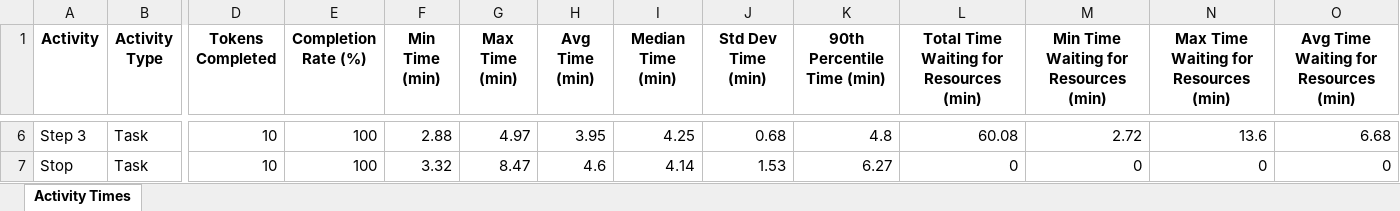
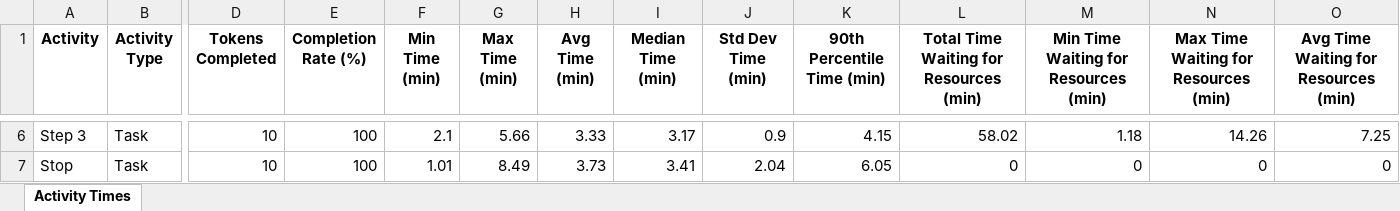
Before and after one commit to kcmclau21122/bizagi_simulations, an Excel workbook: Bizagi/process_1_simulation_results.xlsx, sheet Activity Times, drawn as a sheet; only a part is shown, gaps mark what is left out; values as stored, in another font and other column widths than the file's, no borders; the diff covers the shown part only; the diff names each change by its address in the sheet, - before the commit and + after, or states it on an @@ line.

Commit message:
Further changes to get calculation of times to align with Bizagi times

```diff
--- a/Bizagi/process_1_simulation_results.xlsx (sheet Activity Times)
+++ b/Bizagi/process_1_simulation_results.xlsx (sheet Activity Times)
-F6 (Min Time (min)): 2.88
+F6 (Min Time (min)): 2.1
-G6 (Max Time (min)): 4.97
+G6 (Max Time (min)): 5.66
-H6 (Avg Time (min)): 3.95
+H6 (Avg Time (min)): 3.33
-I6 (Median Time (min)): 4.25
+I6 (Median Time (min)): 3.17
-J6 (Std Dev Time (min)): 0.68
+J6 (Std Dev Time (min)): 0.9
-K6 (90th Percentile Time (min)): 4.8
+K6 (90th Percentile Time (min)): 4.15
-L6: 60.08
+L6: 58.02
-M6: 2.72
+M6: 1.18
-N6: 13.6
+N6: 14.26
-O6: 6.68
+O6: 7.25
-F7 (Min Time (min)): 3.32
+F7 (Min Time (min)): 1.01
-G7 (Max Time (min)): 8.47
+G7 (Max Time (min)): 8.49
-H7 (Avg Time (min)): 4.6
+H7 (Avg Time (min)): 3.73
-I7 (Median Time (min)): 4.14
+I7 (Median Time (min)): 3.41
-J7 (Std Dev Time (min)): 1.53
+J7 (Std Dev Time (min)): 2.04
-K7 (90th Percentile Time (min)): 6.27
+K7 (90th Percentile Time (min)): 6.05
```
Also changed, not shown: 31 edited cells elsewhere in this sheet, process_1_results.xlsx, 24 other files.
